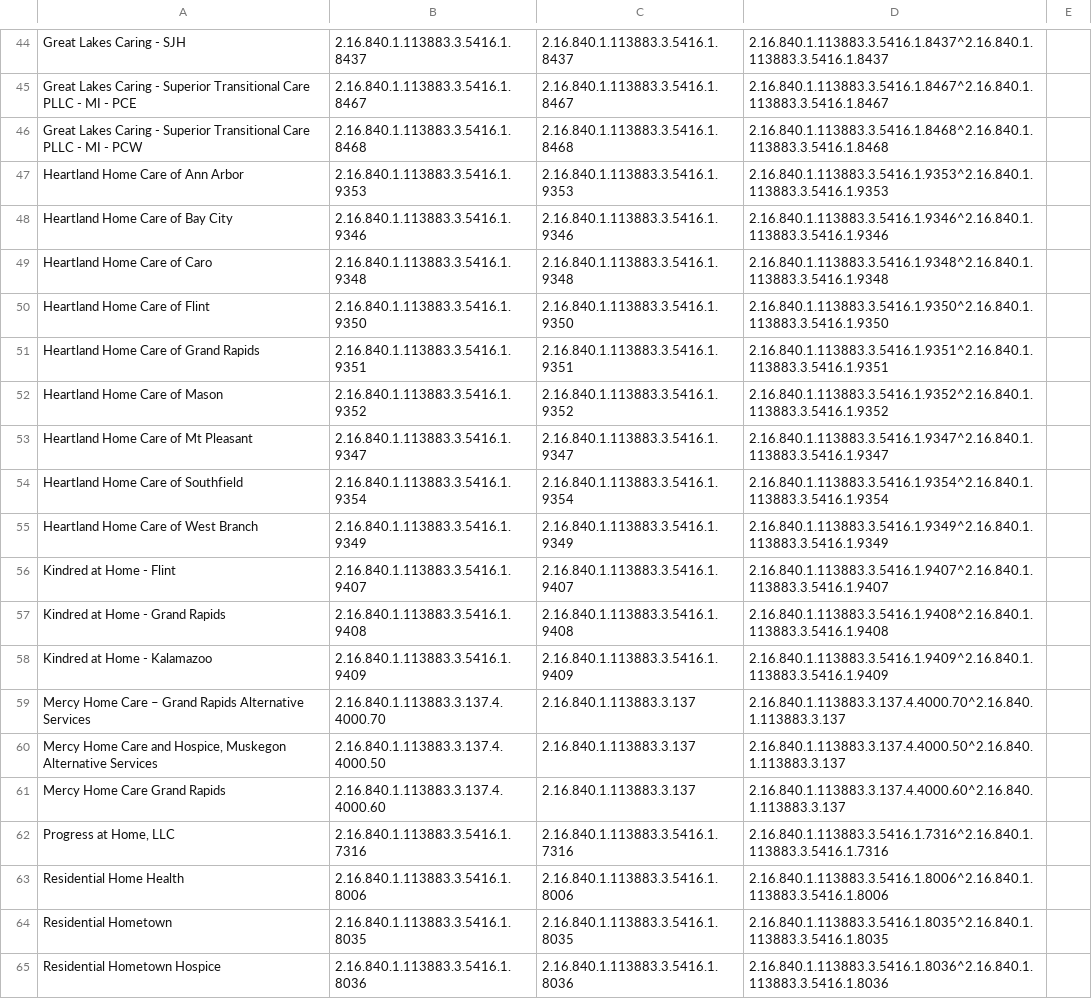
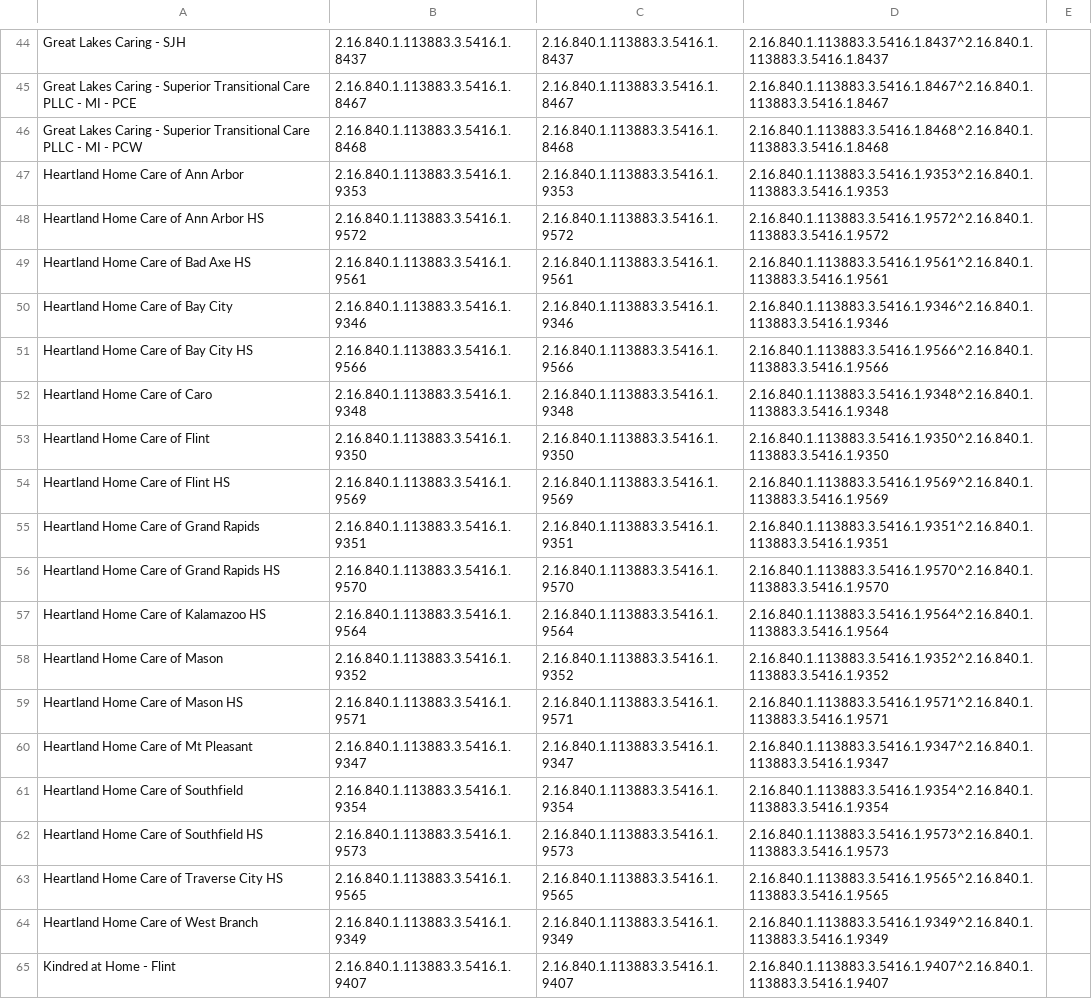
Before and after one commit to informationsoftworks/mihin, a CSV file: oids/hhas.csv, drawn as a sheet; only a part is shown, gaps mark what is left out; the shorter side is filled out with more unchanged rows.

```diff
--- a/oids/hhas.csv
+++ b/oids/hhas.csv
@@ -47,9 +47,18 @@ Great Lakes Caring - Superior Transitional Care PLLC - MI - PCW,2.16.840.1.11388
 Heartland Home Care of Ann Arbor,2.16.840.1.113883.3.5416.1.9353,2.16.840.1.113883.3.5416.1.9353,2.16.840.1.113883.3.5416.1.9353^2.16.840.1.113883.3.5416.1.9353,,,,,,,,,
+Heartland Home Care of Ann Arbor HS,2.16.840.1.113883.3.5416.1.9572,2.16.840.1.113883.3.5416.1.9572,2.16.840.1.113883.3.5416.1.9572^2.16.840.1.113883.3.5416.1.9572,,,,,,,,,
+Heartland Home Care of Bad Axe HS,2.16.840.1.113883.3.5416.1.9561,2.16.840.1.113883.3.5416.1.9561,2.16.840.1.113883.3.5416.1.9561^2.16.840.1.113883.3.5416.1.9561,,,,,,,,,
 Heartland Home Care of Bay City,2.16.840.1.113883.3.5416.1.9346,2.16.840.1.113883.3.5416.1.9346,2.16.840.1.113883.3.5416.1.9346^2.16.840.1.113883.3.5416.1.9346,,,,,,,,,
+Heartland Home Care of Bay City HS,2.16.840.1.113883.3.5416.1.9566,2.16.840.1.113883.3.5416.1.9566,2.16.840.1.113883.3.5416.1.9566^2.16.840.1.113883.3.5416.1.9566,,,,,,,,,
 Heartland Home Care of Caro,2.16.840.1.113883.3.5416.1.9348,2.16.840.1.113883.3.5416.1.9348,2.16.840.1.113883.3.5416.1.9348^2.16.840.1.113883.3.5416.1.9348,,,,,,,,,
 Heartland Home Care of Flint,2.16.840.1.113883.3.5416.1.9350,2.16.840.1.113883.3.5416.1.9350,2.16.840.1.113883.3.5416.1.9350^2.16.840.1.113883.3.5416.1.9350,,,,,,,,,
+Heartland Home Care of Flint HS,2.16.840.1.113883.3.5416.1.9569,2.16.840.1.113883.3.5416.1.9569,2.16.840.1.113883.3.5416.1.9569^2.16.840.1.113883.3.5416.1.9569,,,,,,,,,
 Heartland Home Care of Grand Rapids,2.16.840.1.113883.3.5416.1.9351,2.16.840.1.113883.3.5416.1.9351,2.16.840.1.113883.3.5416.1.9351^2.16.840.1.113883.3.5416.1.9351,,,,,,,,,
+Heartland Home Care of Grand Rapids HS,2.16.840.1.113883.3.5416.1.9570,2.16.840.1.113883.3.5416.1.9570,2.16.840.1.113883.3.5416.1.9570^2.16.840.1.113883.3.5416.1.9570,,,,,,,,,
+Heartland Home Care of Kalamazoo HS,2.16.840.1.113883.3.5416.1.9564,2.16.840.1.113883.3.5416.1.9564,2.16.840.1.113883.3.5416.1.9564^2.16.840.1.113883.3.5416.1.9564,,,,,,,,,
 Heartland Home Care of Mason,2.16.840.1.113883.3.5416.1.9352,2.16.840.1.113883.3.5416.1.9352,2.16.840.1.113883.3.5416.1.9352^2.16.840.1.113883.3.5416.1.9352,,,,,,,,,
+Heartland Home Care of Mason HS,2.16.840.1.113883.3.5416.1.9571,2.16.840.1.113883.3.5416.1.9571,2.16.840.1.113883.3.5416.1.9571^2.16.840.1.113883.3.5416.1.9571,,,,,,,,,
 Heartland Home Care of Mt Pleasant,2.16.840.1.113883.3.5416.1.9347,2.16.840.1.113883.3.5416.1.9347,2.16.840.1.113883.3.5416.1.9347^2.16.840.1.113883.3.5416.1.9347,,,,,,,,,
 Heartland Home Care of Southfield,2.16.840.1.113883.3.5416.1.9354,2.16.840.1.113883.3.5416.1.9354,2.16.840.1.113883.3.5416.1.9354^2.16.840.1.113883.3.5416.1.9354,,,,,,,,,
+Heartland Home Care of Southfield HS,2.16.840.1.113883.3.5416.1.9573,2.16.840.1.113883.3.5416.1.9573,2.16.840.1.113883.3.5416.1.9573^2.16.840.1.113883.3.5416.1.9573,,,,,,,,,
+Heartland Home Care of Traverse City HS,2.16.840.1.113883.3.5416.1.9565,2.16.840.1.113883.3.5416.1.9565,2.16.840.1.113883.3.5416.1.9565^2.16.840.1.113883.3.5416.1.9565,,,,,,,,,
 Heartland Home Care of West Branch,2.16.840.1.113883.3.5416.1.9349,2.16.840.1.113883.3.5416.1.9349,2.16.840.1.113883.3.5416.1.9349^2.16.840.1.113883.3.5416.1.9349,,,,,,,,,
```
Also changed, not shown: oids/hospitals.csv.
